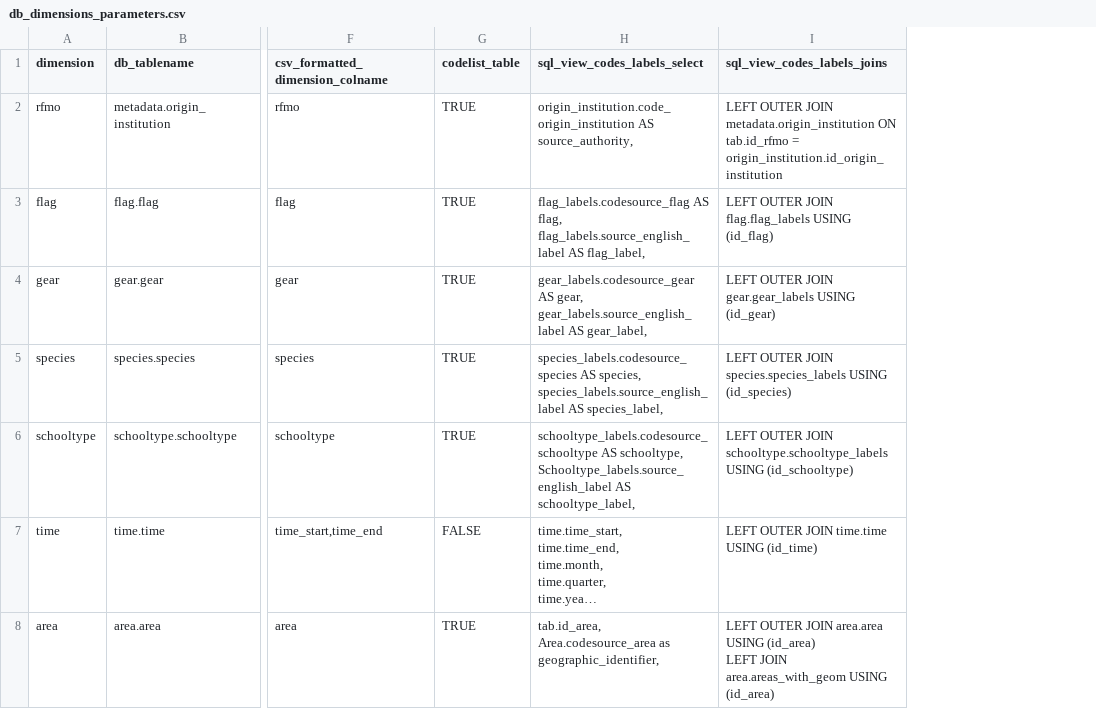
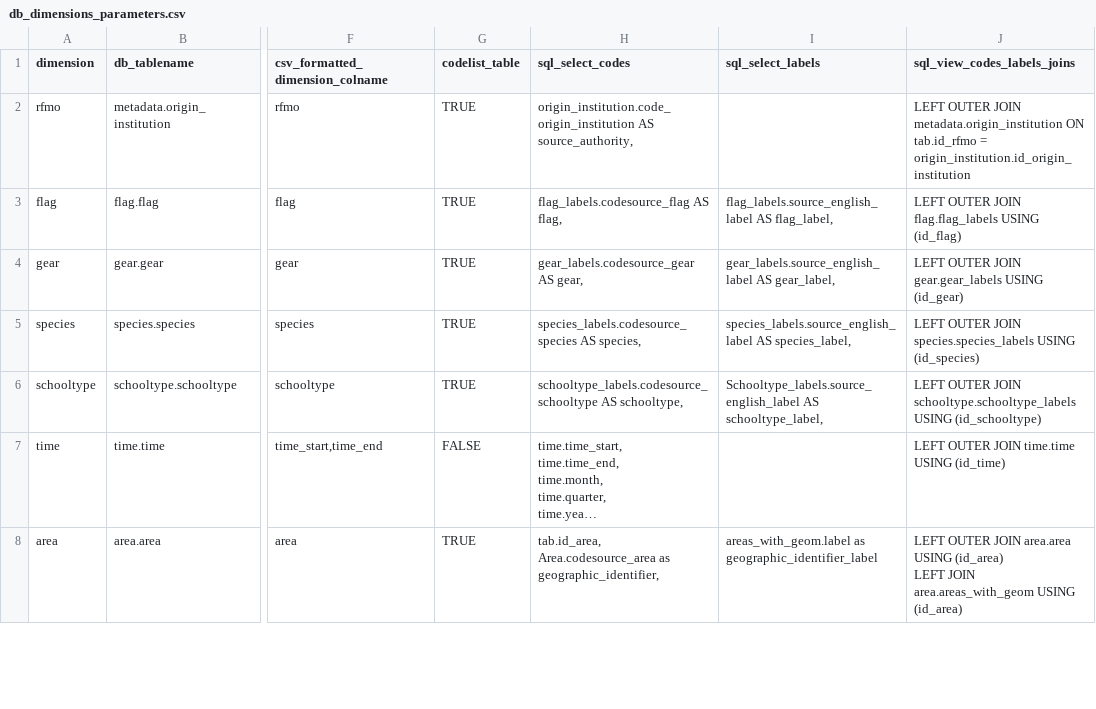
Before and after one commit to ptaconet/rtunaatlas, a CSV file: inst/extdata/db_dimensions_parameters.csv, drawn as a sheet; only a part is shown, gaps mark what is left out; long unchanged cells end in …; ↵ is a line break in a cell; the diff covers the shown part only; the diff names each change by its address in the sheet, - before the commit and + after, or states it on an @@ line.

Commit message:
commit

```diff
--- a/inst/extdata/db_dimensions_parameters.csv
+++ b/inst/extdata/db_dimensions_parameters.csv
+column I (sql_select_labels), rows 3-8: flag_labels.source_english_label AS flag_label, | gear_labels.source_english_label AS gear_label, | species_labels.source_english_label AS species_label, | Schooltype_labels.source_english_label AS schooltype_label, |  | areas_with_geom.label as geographic_identifier_label
-H1: sql_view_codes_labels_select
+H1: sql_select_codes
-H3 (sql_select_codes): …AS flag, ↵ flag_labels.source_english_label AS flag_label,
+H3 (sql_select_codes): …AS flag,
-H4 (sql_select_codes): …AS gear, ↵ gear_labels.source_english_label AS gear_label,
+H4 (sql_select_codes): …AS gear,
-H5 (sql_select_codes): …AS species, ↵ species_labels.source_english_label AS species_label,
+H5 (sql_select_codes): …AS species,
-H6 (sql_select_codes): …AS schooltype, ↵ Schooltype_labels.source_english_label AS schooltype_label,
+H6 (sql_select_codes): …AS schooltype,
```
Also changed, not shown: 5 edited cells elsewhere in this file.
